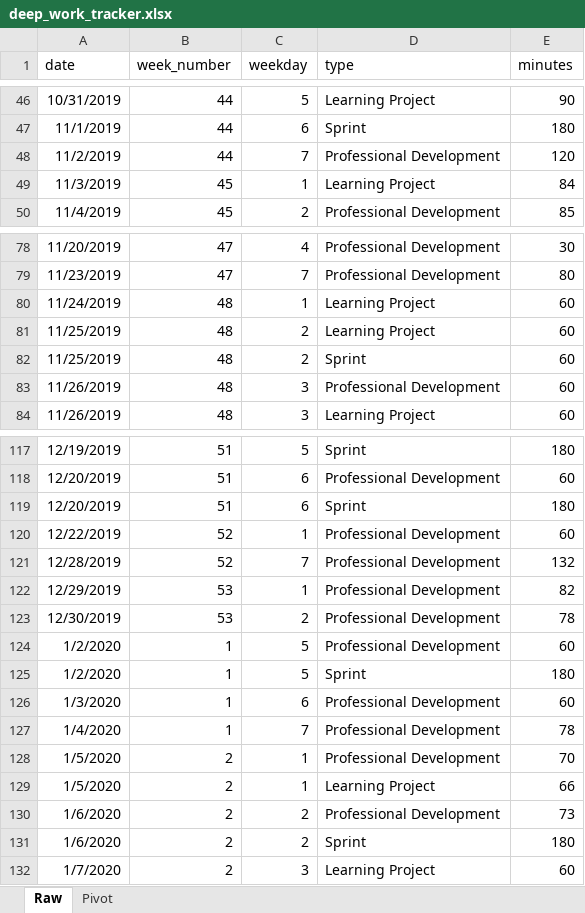
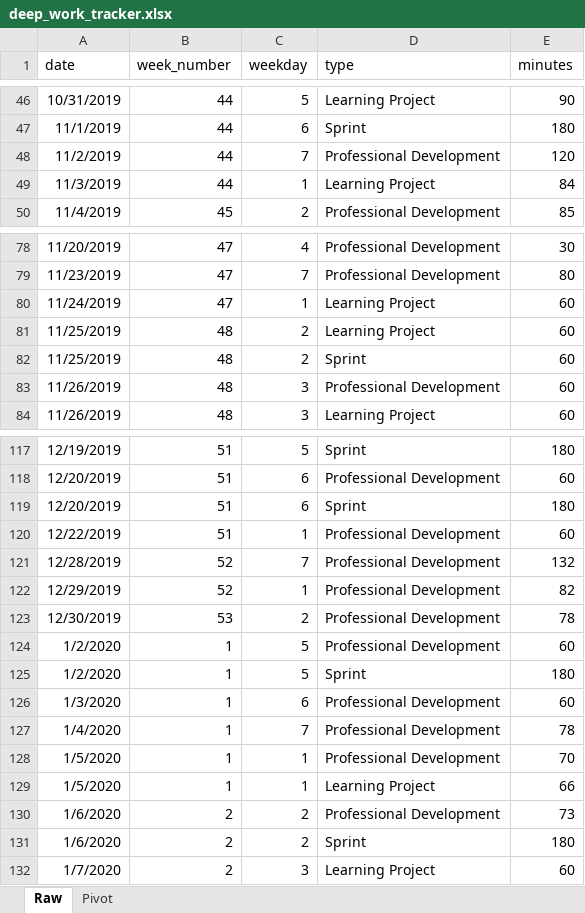
Before and after one commit to wylbee/lp-deep-work-tracker-report, an Excel workbook: deep_work_tracker.xlsx, sheet Raw, drawn as a sheet; only a part is shown, gaps mark what is left out; values as stored, in another font and other column widths than the file's, no borders; table styles not drawn; the diff covers the shown part only; the diff names each change by its address in the sheet, - before the commit and + after, or states it on an @@ line.

```diff
--- a/deep_work_tracker.xlsx (sheet Raw)
+++ b/deep_work_tracker.xlsx (sheet Raw)
-B49 (week_number): 45
+B49 (week_number): 44
-B80 (week_number): 48
+B80 (week_number): 47
-B120 (week_number): 52
+B120 (week_number): 51
-B122 (week_number): 53
+B122 (week_number): 52
-B128:B129 (week_number): 2
+B128:B129 (week_number): 1
```
Also changed, not shown: 40 added rows elsewhere in this sheet, formulas that keep their value, 1 other file.
